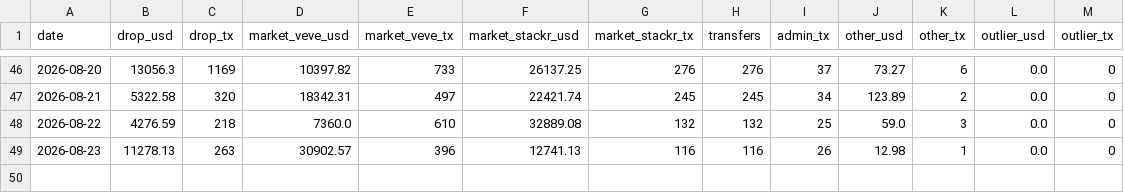
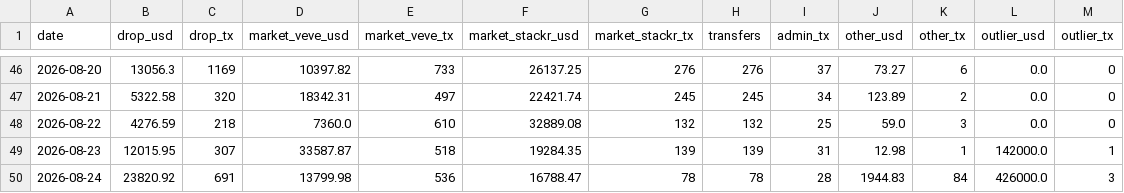
Before and after one commit to VeVePreda/scrapeur-veve, a CSV file: data/veve_tx_daily.csv, drawn as a sheet; only a part is shown, gaps mark what is left out.

```diff
--- a/data/veve_tx_daily.csv
+++ b/data/veve_tx_daily.csv
@@ -48,2 +48,3 @@ date,drop_usd,drop_tx,market_veve_usd,market_veve_tx,market_stackr_usd,market_st
 2026-08-22,4276.59,218,7360.0,610,32889.08,132,132,25,59.0,3,0.0,0
-2026-08-23,11278.13,263,30902.57,396,12741.13,116,116,26,12.98,1,0.0,0
+2026-08-23,12015.95,307,33587.87,518,19284.35,139,139,31,12.98,1,142000.0,1
+2026-08-24,23820.92,691,13799.98,536,16788.47,78,78,28,1944.83,84,426000.0,3
```
